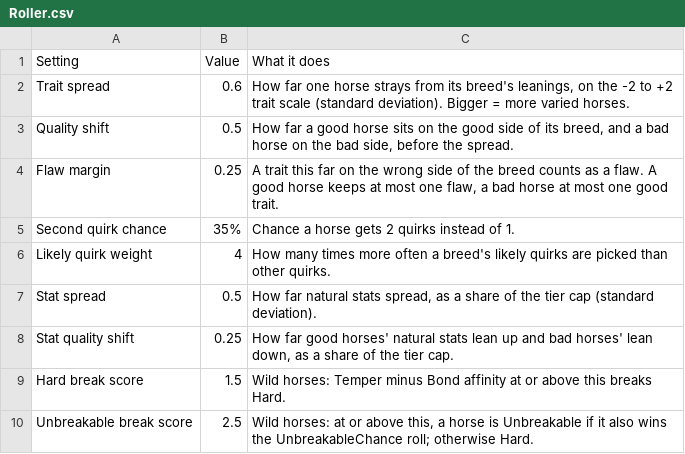
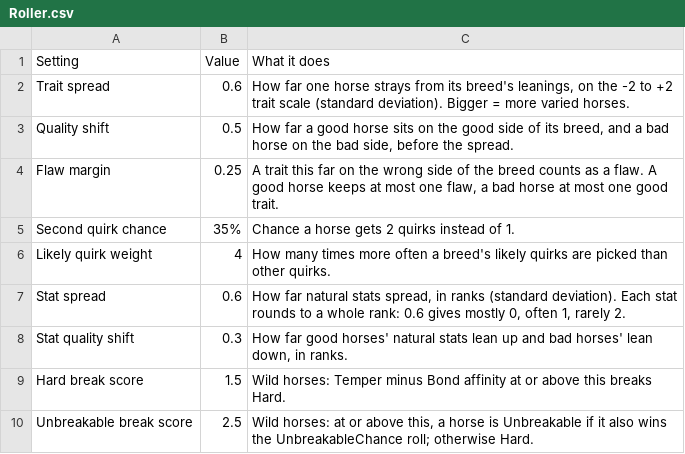
Before and after one commit to Navod-Madushanka/Horse_Personality_mod_RDR2, a CSV file: data/sheet-export/Roller.csv, drawn as a sheet.

```diff
--- a/data/sheet-export/Roller.csv
+++ b/data/sheet-export/Roller.csv
@@ -6,4 +6,4 @@ Second quirk chance,35%,Chance a horse gets 2 quirks instead of 1.
 Likely quirk weight,4,How many times more often a breed's likely quirks are picked than other quirks.
-Stat spread,0.5,"How far natural stats spread, as a share of the tier cap (standard deviation)."
-Stat quality shift,0.25,"How far good horses' natural stats lean up and bad horses' lean down, as a share of the tier cap."
+Stat spread,0.6,"How far natural stats spread, in ranks (standard deviation). Each stat rounds to a whole rank: 0.6 gives mostly 0, often 1, rarely 2."
+Stat quality shift,0.3,"How far good horses' natural stats lean up and bad horses' lean down, in ranks."
 Hard break score,1.5,Wild horses: Temper minus Bond affinity at or above this breaks Hard.
```
Also changed, not shown: data/sheet-export/Breeds.csv, data/sheet-export/Tiers.csv, 18 other files.
